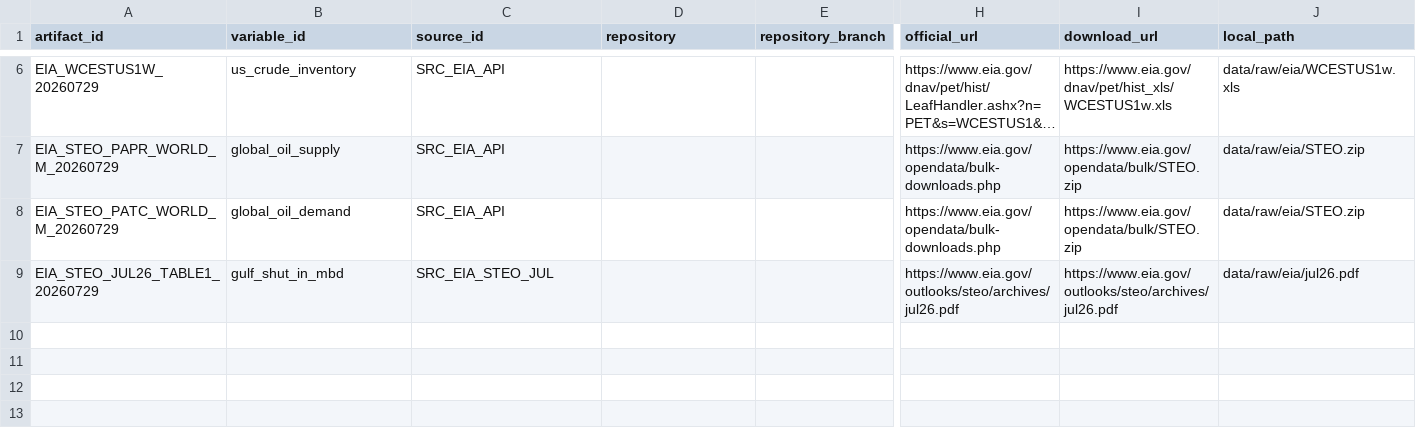
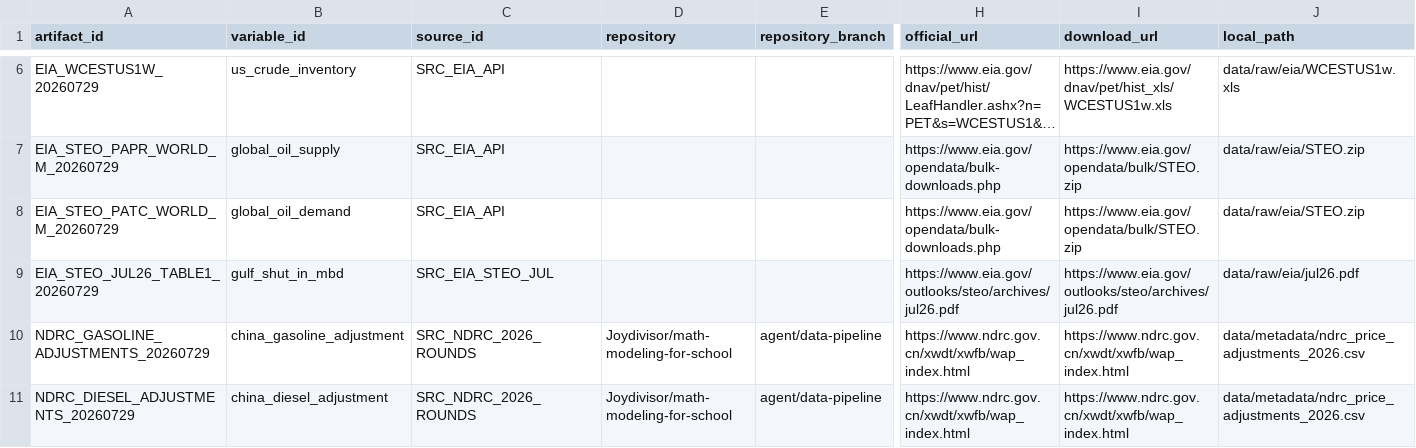
Before and after one commit to Joydivisor/math-modeling-for-school, a CSV file: data/metadata/download_manifest.csv, drawn as a sheet; only a part is shown, gaps mark what is left out; long unchanged cells end in …; rows hold the shown columns only; the diff names each change by its address in the sheet, - before the commit and + after, or states it on an @@ line.

Commit message:
Audit NDRC oil price adjustment events

```diff
--- a/data/metadata/download_manifest.csv
+++ b/data/metadata/download_manifest.csv
+row 10: NDRC_GASOLINE_ADJUSTMENTS_20260729 | china_gasoline_adjustment | SRC_NDRC_2026_ROUNDS | Joydivisor/math-modeling-for-school | agent/data-pipeline | https://www.ndrc.gov.cn/xwdt/xwfb/wap_index.html | https://www.ndrc.gov.cn/xwdt/xwfb/wap_index.html | data/metadata/ndrc_price_adjustments_2026.csv
+row 11: NDRC_DIESEL_ADJUSTMENTS_20260729 | china_diesel_adjustment | SRC_NDRC_2026_ROUNDS | Joydivisor/math-modeling-for-school | agent/data-pipeline | https://www.ndrc.gov.cn/xwdt/xwfb/wap_index.html | https://www.ndrc.gov.cn/xwdt/xwfb/wap_index.html | data/metadata/ndrc_price_adjustments_2026.csv
```
Also changed, not shown: data/metadata/audit_results.csv, data/metadata/data_availability.csv, 13 other files.
